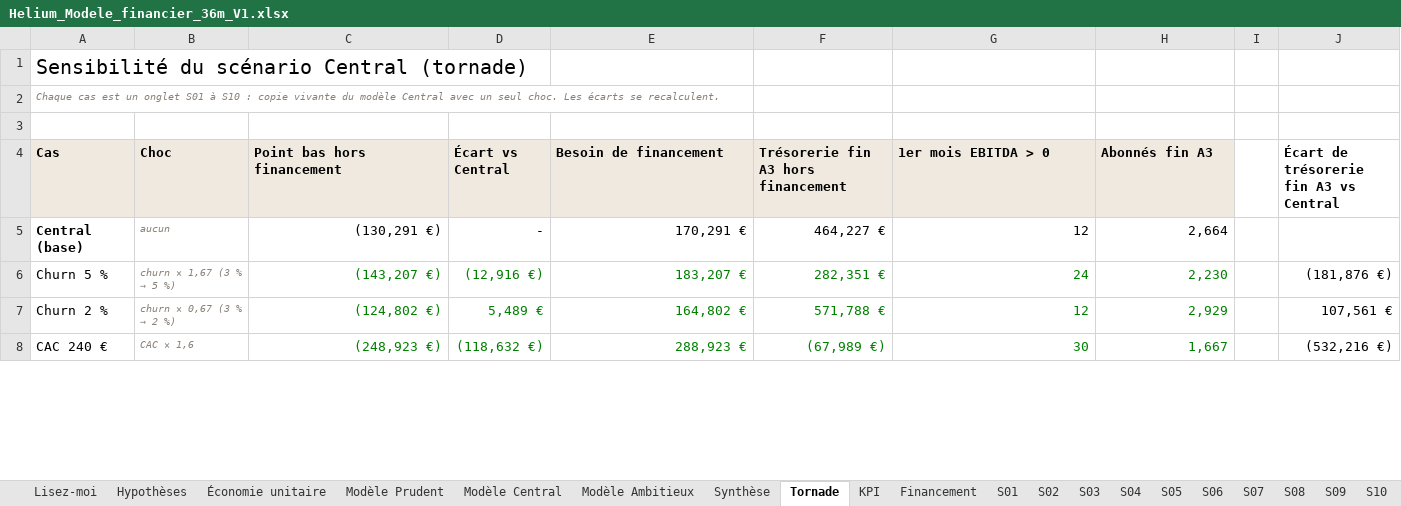
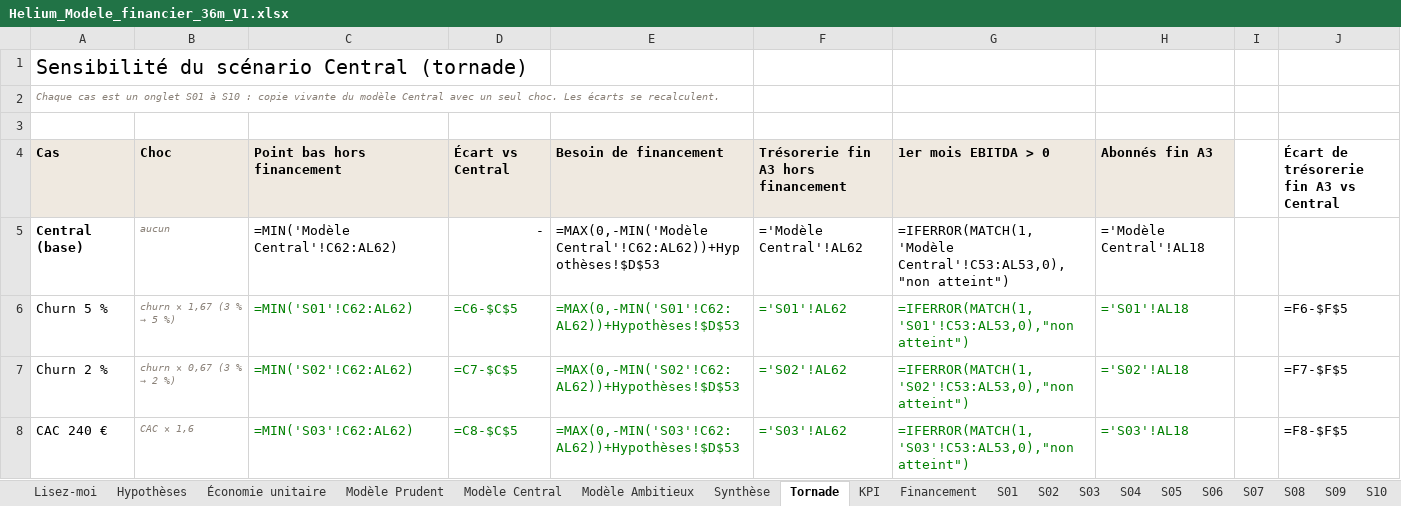
Before and after one commit to malikmubashir/HEC-Group4-Brain, an Excel workbook: PRODUCTIONS ASSISTANTS/2026 1027 Helium Board/Finance/Helium_Modele_financier_36m_V1.xlsx, sheet Tornade, drawn as a sheet; only a part is shown; values as stored, in another font and other column widths than the file's, no borders; formulas without a stored value are shown as written; charts and pictures not drawn; the diff covers the shown part only; the diff names each change by its address in the sheet, - before the commit and + after, or states it on an @@ line.

```diff
--- a/PRODUCTIONS ASSISTANTS/2026 1027 Helium Board/Finance/Helium_Modele_financier_36m_V1.xlsx (sheet Tornade)
+++ b/PRODUCTIONS ASSISTANTS/2026 1027 Helium Board/Finance/Helium_Modele_financier_36m_V1.xlsx (sheet Tornade)
-C5 (Point bas hors financement): (130,291 €)
+C5 (Point bas hors financement): =MIN('Modèle Central'!C62:AL62)
-E5 (Besoin de financement): 170,291 €
+E5 (Besoin de financement): =MAX(0,-MIN('Modèle Central'!C62:AL62))+Hypothèses!$D$53
-F5: 464,227 €
+F5: ='Modèle Central'!AL62
-G5 (1er mois EBITDA > 0): 12
+G5 (1er mois EBITDA > 0): =IFERROR(MATCH(1,'Modèle Central'!C53:AL53,0),"non atteint")
-H5 (Abonnés fin A3): 2,664
+H5 (Abonnés fin A3): ='Modèle Central'!AL18
-C6 (Point bas hors financement): (143,207 €)
+C6 (Point bas hors financement): =MIN('S01'!C62:AL62)
-D6 (Écart vs Central): (12,916 €)
+D6 (Écart vs Central): =C6-$C$5
-E6 (Besoin de financement): 183,207 €
+E6 (Besoin de financement): =MAX(0,-MIN('S01'!C62:AL62))+Hypothèses!$D$53
-F6: 282,351 €
+F6: ='S01'!AL62
-G6 (1er mois EBITDA > 0): 24
+G6 (1er mois EBITDA > 0): =IFERROR(MATCH(1,'S01'!C53:AL53,0),"non atteint")
-H6 (Abonnés fin A3): 2,230
+H6 (Abonnés fin A3): ='S01'!AL18
-J6: (181,876 €)
+J6: =F6-$F$5
-C7 (Point bas hors financement): (124,802 €)
+C7 (Point bas hors financement): =MIN('S02'!C62:AL62)
-D7 (Écart vs Central): 5,489 €
+D7 (Écart vs Central): =C7-$C$5
-E7 (Besoin de financement): 164,802 €
+E7 (Besoin de financement): =MAX(0,-MIN('S02'!C62:AL62))+Hypothèses!$D$53
-F7: 571,788 €
+F7: ='S02'!AL62
-G7 (1er mois EBITDA > 0): 12
+G7 (1er mois EBITDA > 0): =IFERROR(MATCH(1,'S02'!C53:AL53,0),"non atteint")
-H7 (Abonnés fin A3): 2,929
+H7 (Abonnés fin A3): ='S02'!AL18
-J7: 107,561 €
+J7: =F7-$F$5
-C8 (Point bas hors financement): (248,923 €)
+C8 (Point bas hors financement): =MIN('S03'!C62:AL62)
-D8 (Écart vs Central): (118,632 €)
+D8 (Écart vs Central): =C8-$C$5
-E8 (Besoin de financement): 288,923 €
+E8 (Besoin de financement): =MAX(0,-MIN('S03'!C62:AL62))+Hypothèses!$D$53
-F8: (67,989 €)
+F8: ='S03'!AL62
-G8 (1er mois EBITDA > 0): 30
+G8 (1er mois EBITDA > 0): =IFERROR(MATCH(1,'S03'!C53:AL53,0),"non atteint")
-H8 (Abonnés fin A3): 1,667
+H8 (Abonnés fin A3): ='S03'!AL18
-J8: (532,216 €)
+J8: =F8-$F$5
```
Also changed, not shown: 56 edited cells elsewhere in this sheet, sheet Modèle Prudent, sheet Modèle Ambitieux, sheet S01, sheet S02, sheet S09, sheet S07, 12 more sheets, charts or pictures, 12 other files.
